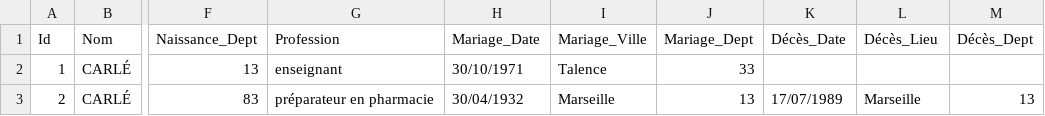
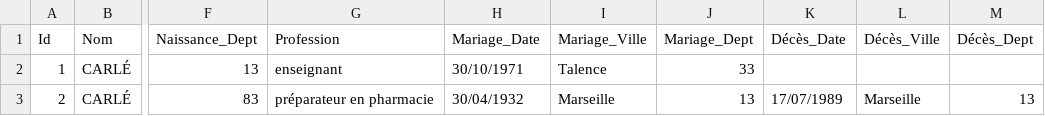
Before and after one commit to vin100zz/babouch, a CSV file: geneatree/carle.csv, drawn as a sheet; only a part is shown, gaps mark what is left out; the diff names each change by its address in the sheet, - before the commit and + after, or states it on an @@ line.

Commit message:
GeneaTree: Gotrand

```diff
--- a/geneatree/carle.csv
+++ b/geneatree/carle.csv
-L1: Décès_Lieu
+L1: Décès_Ville
```
Also changed, not shown: 2 other files.
